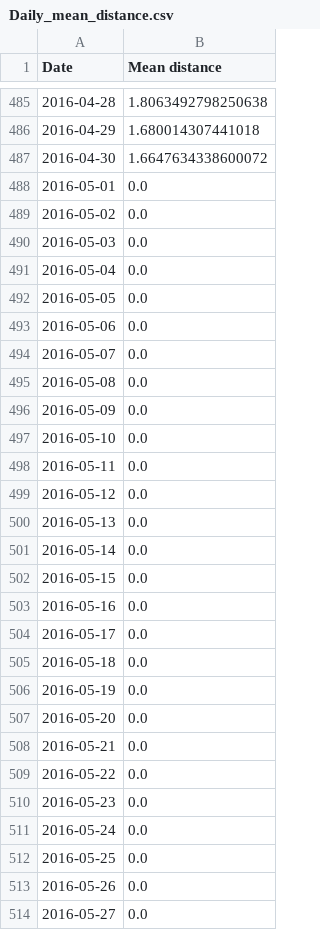
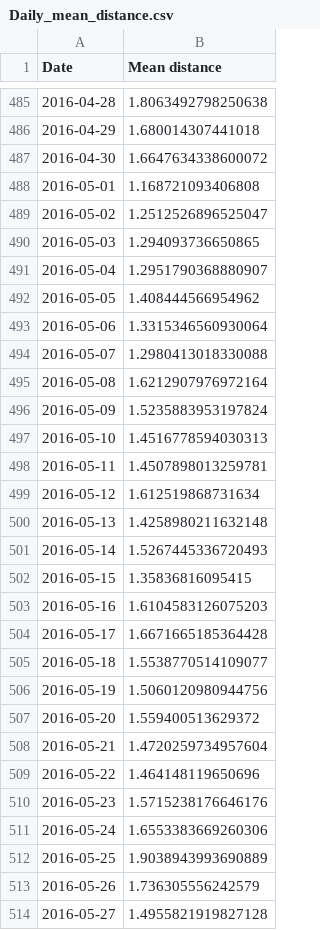
Before and after one commit to giovannilopez9808/MiBici, a CSV file: Output/Daily_mean_distance.csv, drawn as a sheet; only a part is shown, gaps mark what is left out; the diff covers the shown part only.

```diff
--- a/Output/Daily_mean_distance.csv
+++ b/Output/Daily_mean_distance.csv
@@ -487,28 +487,28 @@ Date,Mean distance
 2016-04-30,1.6647634338600072
-2016-05-01,0.0
-2016-05-02,0.0
-2016-05-03,0.0
-2016-05-04,0.0
-2016-05-05,0.0
-2016-05-06,0.0
-2016-05-07,0.0
-2016-05-08,0.0
-2016-05-09,0.0
-2016-05-10,0.0
-2016-05-11,0.0
-2016-05-12,0.0
-2016-05-13,0.0
-2016-05-14,0.0
-2016-05-15,0.0
-2016-05-16,0.0
-2016-05-17,0.0
-2016-05-18,0.0
-2016-05-19,0.0
-2016-05-20,0.0
-2016-05-21,0.0
-2016-05-22,0.0
-2016-05-23,0.0
-2016-05-24,0.0
-2016-05-25,0.0
-2016-05-26,0.0
-2016-05-27,0.0
+2016-05-01,1.168721093406808
+2016-05-02,1.2512526896525047
+2016-05-03,1.294093736650865
+2016-05-04,1.2951790368880907
+2016-05-05,1.408444566954962
+2016-05-06,1.3315346560930064
+2016-05-07,1.2980413018330088
+2016-05-08,1.6212907976972164
+2016-05-09,1.5235883953197824
+2016-05-10,1.4516778594030313
+2016-05-11,1.4507898013259781
+2016-05-12,1.612519868731634
+2016-05-13,1.4258980211632148
+2016-05-14,1.5267445336720493
+2016-05-15,1.35836816095415
+2016-05-16,1.6104583126075203
+2016-05-17,1.6671665185364428
+2016-05-18,1.5538770514109077
+2016-05-19,1.5060120980944756
+2016-05-20,1.559400513629372
+2016-05-21,1.4720259734957604
+2016-05-22,1.464148119650696
+2016-05-23,1.5715238176646176
+2016-05-24,1.6553383669260306
+2016-05-25,1.9038943993690889
+2016-05-26,1.736305556242579
+2016-05-27,1.4955821919827128
```
Also changed, not shown: 4 edited cells elsewhere in this file, 3 other files.
